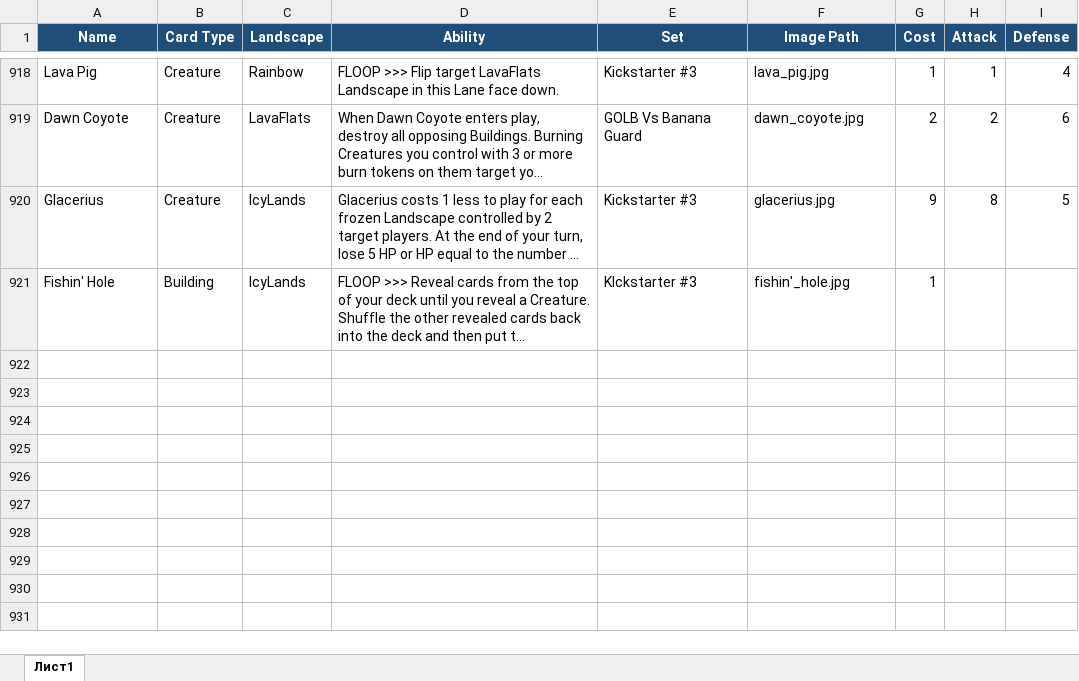
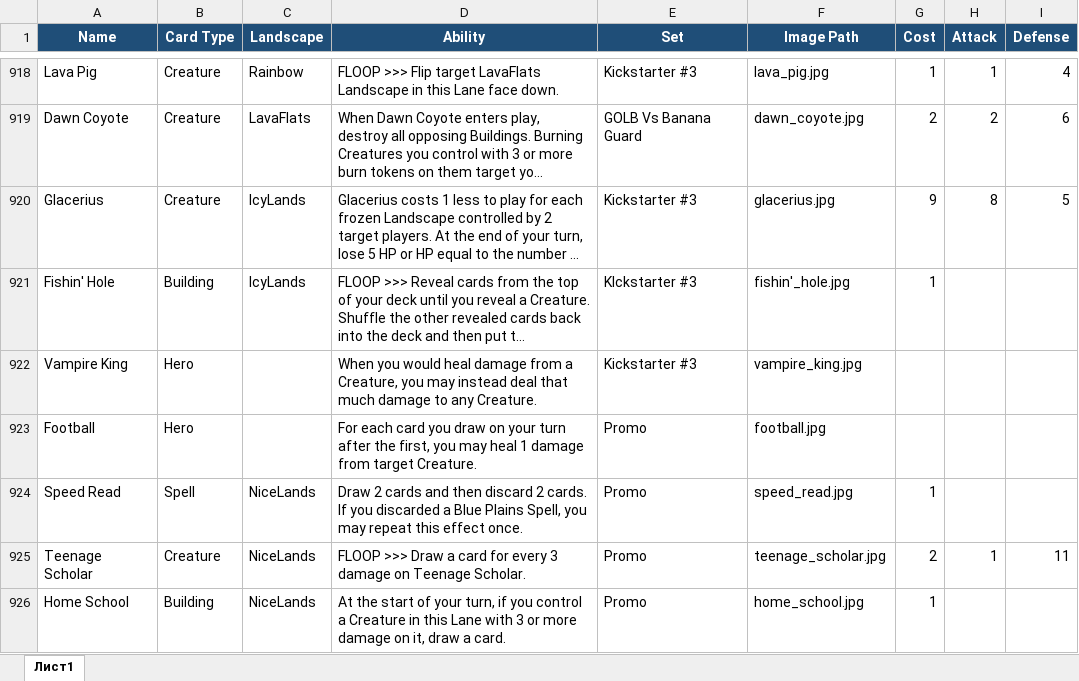
Before and after one commit to K4444R/ethan, an Excel workbook: cards_template_excel.xlsx, sheet Лист1, drawn as a sheet; only a part is shown, gaps mark what is left out; long unchanged cells end in …; values as stored, in another font and other column widths than the file's, no borders; the diff names each change by its address in the sheet, - before the commit and + after, or states it on an @@ line.

```diff
--- a/cards_template_excel.xlsx (sheet Лист1)
+++ b/cards_template_excel.xlsx (sheet Лист1)
+row 922: Vampire King | Hero |  | When you would heal damage from a Creature, you may instead deal that much damage to any Creature. | Kickstarter #3 | vampire_king.jpg
+row 923: Football | Hero |  | For each card you draw on your turn after the first, you may heal 1 damage from target Creature. | Promo | football.jpg
+row 924: Speed Read | Spell | NiceLands | Draw 2 cards and then discard 2 cards. If you discarded a Blue Plains Spell, you may repeat this effect once. | Promo | speed_read.jpg | 1
+row 925: Teenage Scholar | Creature | NiceLands | FLOOP >>> Draw a card for every 3 damage on Teenage Scholar. | Promo | teenage_scholar.jpg | 2 | 1 | 11
+row 926: Home School | Building | NiceLands | At the start of your turn, if you control a Creature in this Lane with 3 or more damage on it, draw a card. | Promo | home_school.jpg | 1
```
Also changed, not shown: 9 other files.
